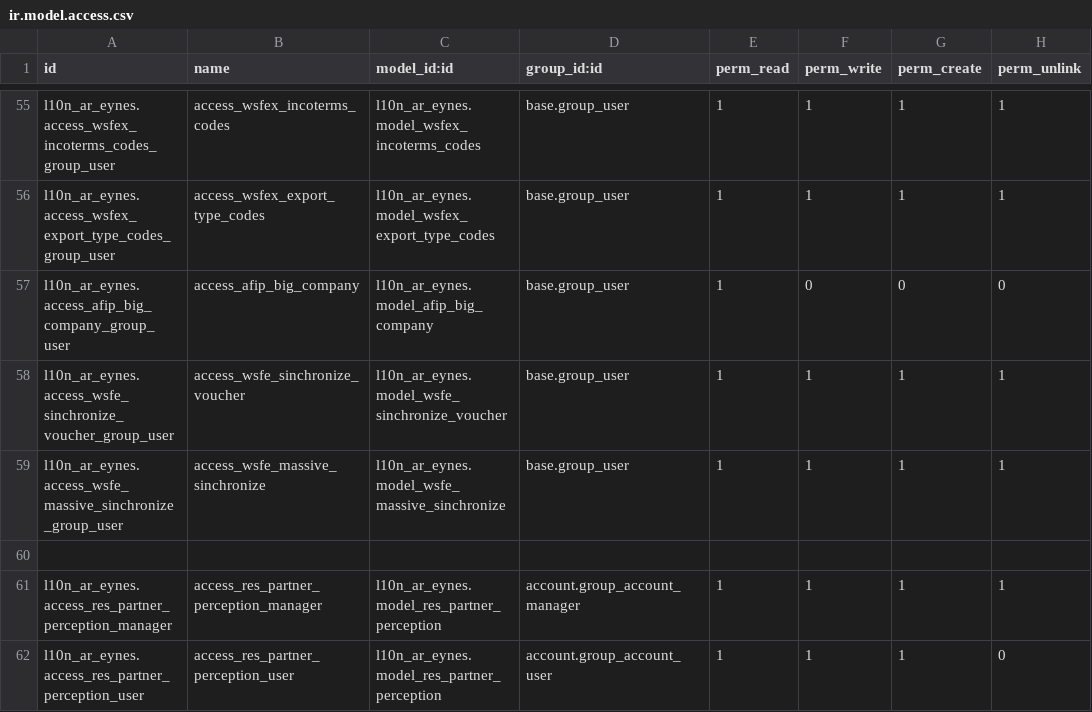
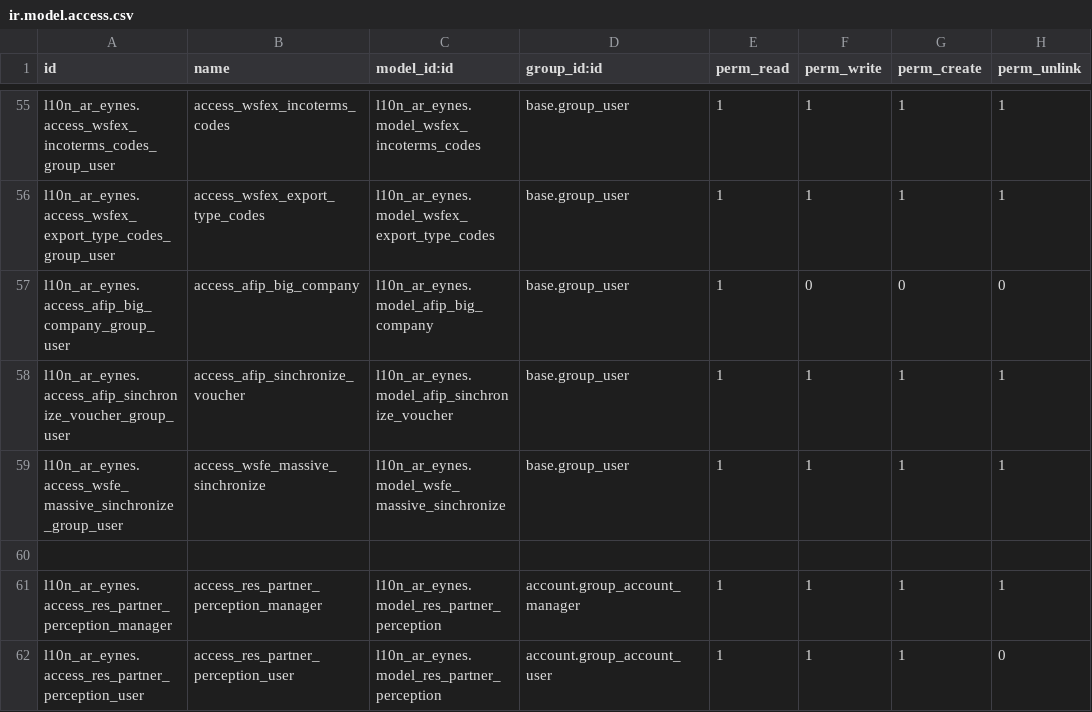
Before and after one commit to SantiagoGariboldiLario/l10n_ar_eynes, a CSV file: l10n_ar_eynes/security/ir.model.access.csv, drawn as a sheet; only a part is shown, gaps mark what is left out.

```diff
--- a/l10n_ar_eynes/security/ir.model.access.csv
+++ b/l10n_ar_eynes/security/ir.model.access.csv
@@ -57,3 +57,3 @@ l10n_ar_eynes.access_wsfex_export_type_codes_group_user,access_wsfex_export_type
 l10n_ar_eynes.access_afip_big_company_group_user,access_afip_big_company,l10n_ar_eynes.model_afip_big_company,base.group_user,1,0,0,0
-l10n_ar_eynes.access_wsfe_sinchronize_voucher_group_user,access_wsfe_sinchronize_voucher,l10n_ar_eynes.model_wsfe_sinchronize_voucher,base.group_user,1,1,1,1
+l10n_ar_eynes.access_afip_sinchronize_voucher_group_user,access_afip_sinchronize_voucher,l10n_ar_eynes.model_afip_sinchronize_voucher,base.group_user,1,1,1,1
 l10n_ar_eynes.access_wsfe_massive_sinchronize_group_user,access_wsfe_massive_sinchronize,l10n_ar_eynes.model_wsfe_massive_sinchronize,base.group_user,1,1,1,1
```
Also changed, not shown: 5 other files.
